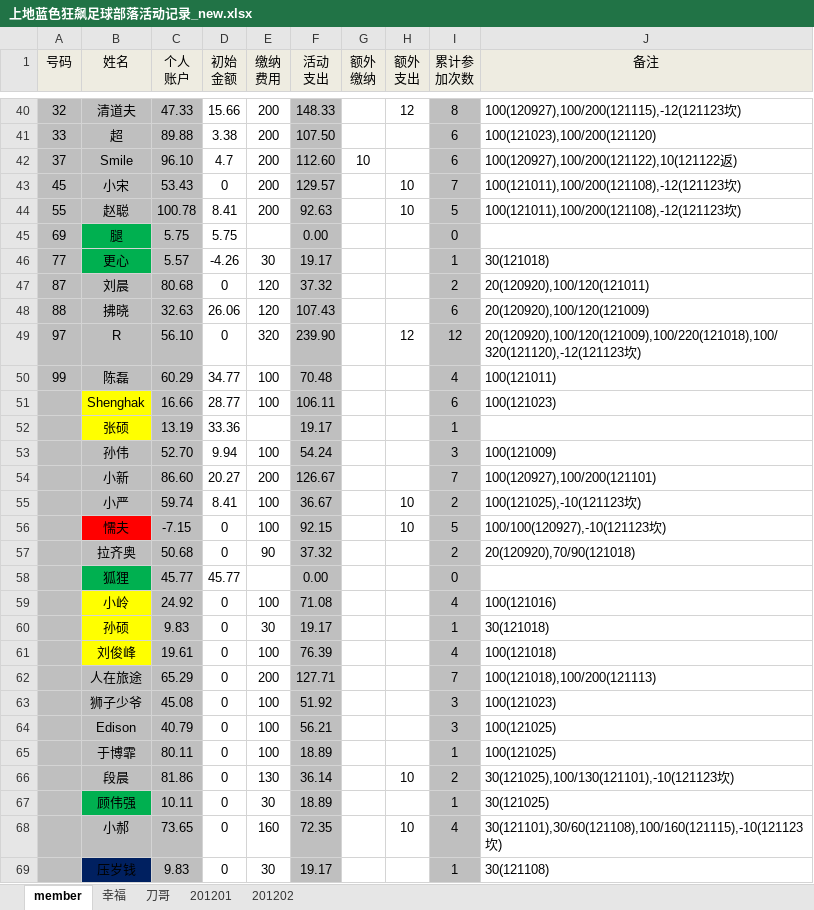
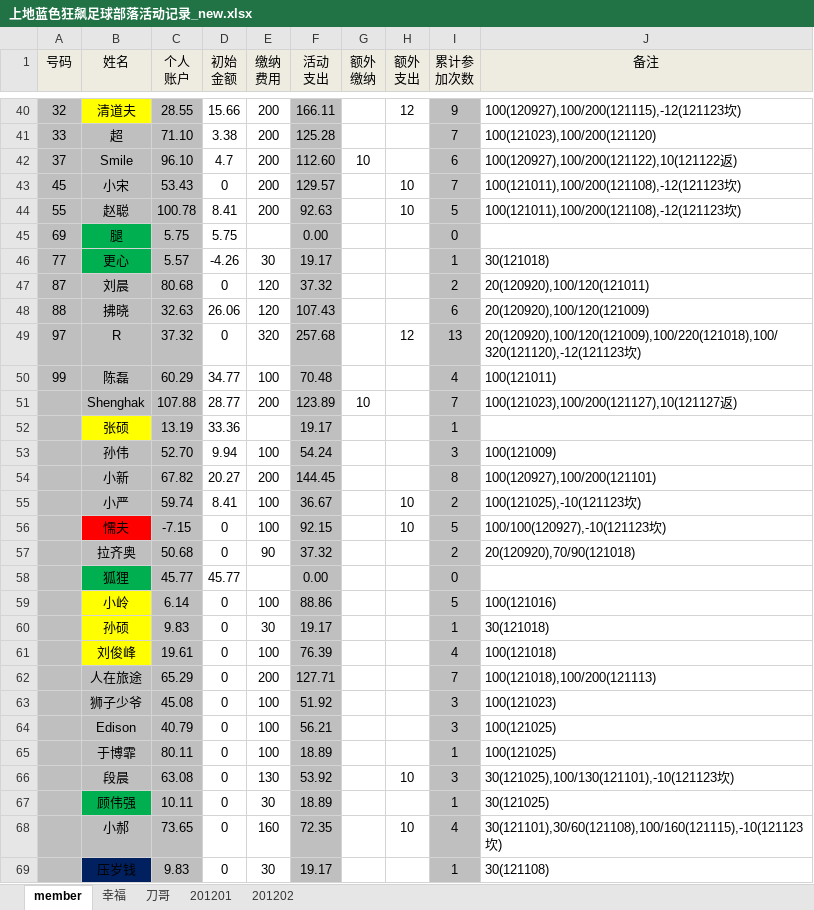
Before and after one commit to jackba/weathervcm, an Excel workbook: house/上地蓝色狂飙足球部落活动记录_new.xlsx, sheet member, drawn as a sheet; only a part is shown, gaps mark what is left out; values as stored, in another font and other column widths than the file's, no borders; removed rows and columns are numbered as before the commit, all else as after; the diff covers the shown part only; the diff names each change by its address in the sheet, - before the commit and + after, or states it on an @@ line.

```diff
--- a/house/上地蓝色狂飙足球部落活动记录_new.xlsx (sheet member)
+++ b/house/上地蓝色狂飙足球部落活动记录_new.xlsx (sheet member)
-B40 fill: #BFBFBF
+B40 fill: #FFFF00
-C40 (个人 账户): 47.33
+C40 (个人 账户): 28.55
-F40 (活动 支出): 148.33
+F40 (活动 支出): 166.11
-I40 (累计参 加次数): 8
+I40 (累计参 加次数): 9
-C41 (个人 账户): 89.88
+C41 (个人 账户): 71.10
-F41 (活动 支出): 107.50
+F41 (活动 支出): 125.28
-I41 (累计参 加次数): 6
+I41 (累计参 加次数): 7
-C49 (个人 账户): 56.10
+C49 (个人 账户): 37.32
-F49 (活动 支出): 239.90
+F49 (活动 支出): 257.68
-I49 (累计参 加次数): 12
+I49 (累计参 加次数): 13
-row 51:  | Shenghak | 16.66 | 28.77 | 100 | 106.11 |  |  | 6 | 100(121023)
+row 51:  | Shenghak | 107.88 | 28.77 | 200 | 123.89 | 10 |  | 7 | 100(121023),100/200(121127),10(121127返)
-C54 (个人 账户): 86.60
+C54 (个人 账户): 67.82
-F54 (活动 支出): 126.67
+F54 (活动 支出): 144.45
-I54 (累计参 加次数): 7
+I54 (累计参 加次数): 8
-C59 (个人 账户): 24.92
+C59 (个人 账户): 6.14
-F59 (活动 支出): 71.08
+F59 (活动 支出): 88.86
-I59 (累计参 加次数): 4
+I59 (累计参 加次数): 5
-C66 (个人 账户): 81.86
+C66 (个人 账户): 63.08
-F66 (活动 支出): 36.14
+F66 (活动 支出): 53.92
-I66 (累计参 加次数): 2
+I66 (累计参 加次数): 3
```
Also changed, not shown: 45 edited cells and cell formats elsewhere in this sheet, sheet 201201, sheet 幸福.
